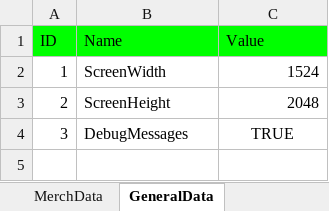
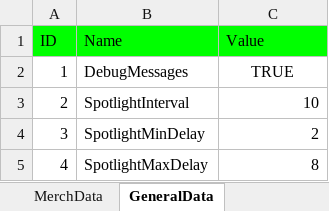
Before and after one commit to mkghoster/TapBand, an Excel workbook: TapBand_SRC/Assets/Data/GameData.xlsx, sheet GeneralData, drawn as a sheet; values as stored, in another font and other column widths than the file's, no borders; charts and pictures not drawn; the diff names each change by its address in the sheet, - before the commit and + after, or states it on an @@ line.

Commit message:
Spotlight init commit

```diff
--- a/TapBand_SRC/Assets/Data/GameData.xlsx (sheet GeneralData)
+++ b/TapBand_SRC/Assets/Data/GameData.xlsx (sheet GeneralData)
-B2 (Name): ScreenWidth
+B2 (Name): DebugMessages
-C2 (Value): 1524
+C2 (Value): TRUE
-C2 alignment: right
+C2 alignment: center
-B3 (Name): ScreenHeight
+B3 (Name): SpotlightInterval
-C3 (Value): 2048
+C3 (Value): 10
-B4 (Name): DebugMessages
+B4 (Name): SpotlightMinDelay
-C4 (Value): TRUE
+C4 (Value): 2
-C4 alignment: center
+C4 alignment: right
+row 5: 4 | SpotlightMaxDelay | 8
```
Also changed, not shown: 20 other files.
